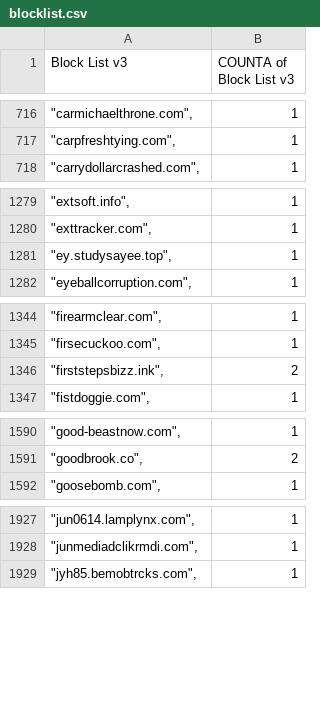
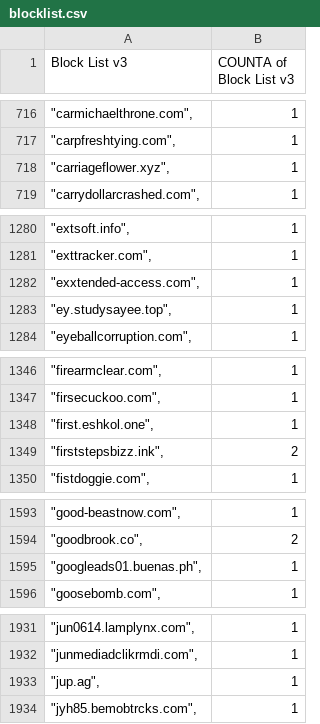
Before and after one commit to meganerasam/blocklist, a CSV file: blocklist.csv, drawn as a sheet; only a part is shown, gaps mark what is left out; the diff covers the shown part only; the diff names each change by its address in the sheet, - before the commit and + after, or states it on an @@ line.

```diff
--- a/blocklist.csv
+++ b/blocklist.csv
+row 718: "carriageflower.xyz", | 1
+row 1282: "exxtended-access.com", | 1
+row 1348: "first.eshkol.one", | 1
+row 1595: "googleads01.buenas.ph", | 1
+row 1933: "jup.ag", | 1
```
Also changed, not shown: 6 added rows and 1 edited cell elsewhere in this file.
